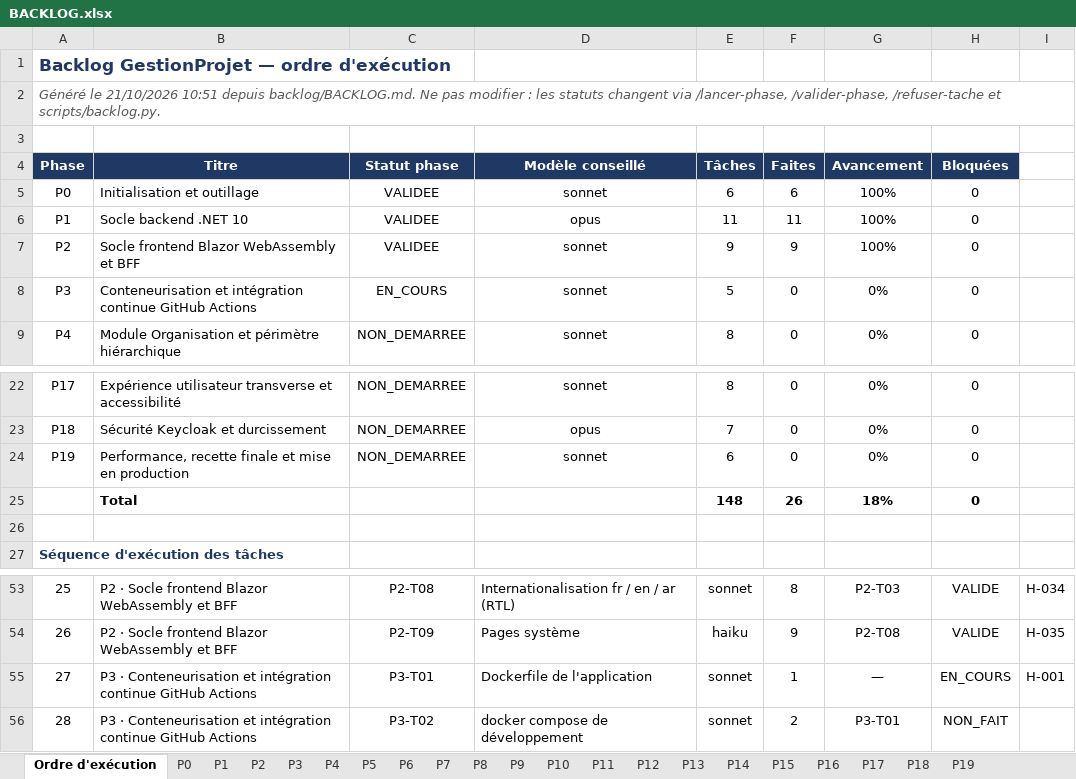
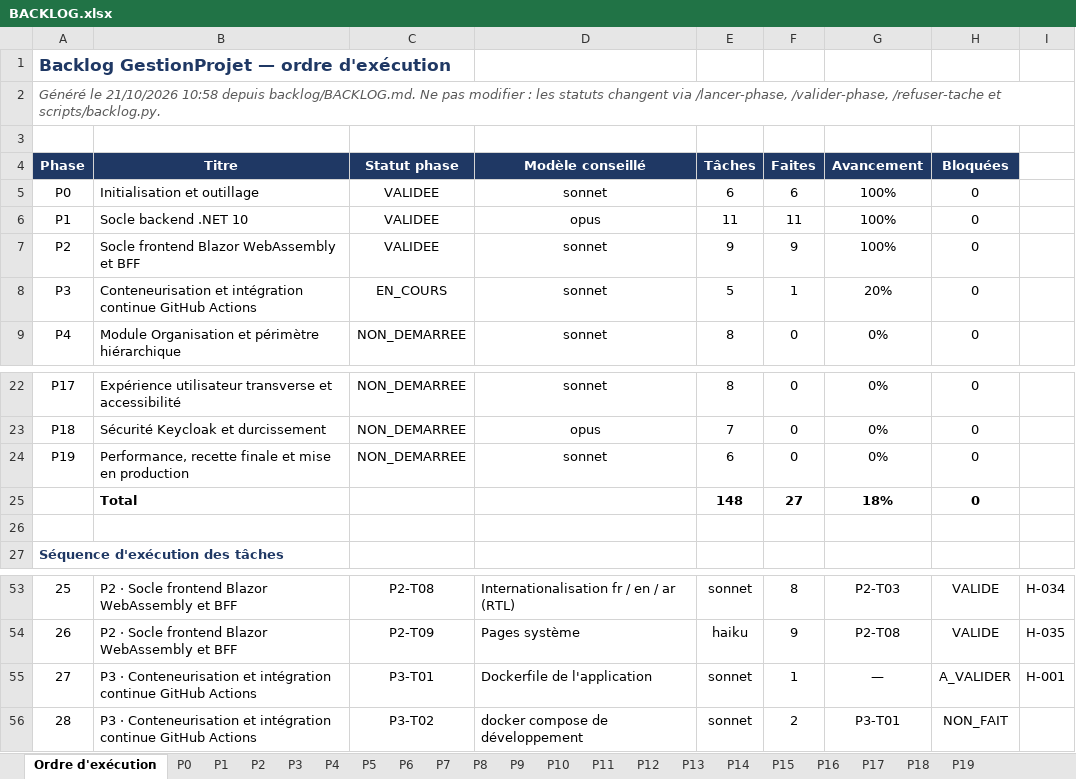
Before and after one commit to hajar-hamid-coder/gprojet, an Excel workbook: backlog/BACKLOG.xlsx, sheet Ordre d'exécution, drawn as a sheet; only a part is shown, gaps mark what is left out; values as stored, in another font and other column widths than the file's, no borders; conditional formats not drawn; the diff names each change by its address in the sheet, - before the commit and + after, or states it on an @@ line.

```diff
--- a/backlog/BACKLOG.xlsx (sheet Ordre d'exécution)
+++ b/backlog/BACKLOG.xlsx (sheet Ordre d'exécution)
-A2 (Phase): …le 21/10/2026 10:51 depuis backlog/BACKLOG.md.…
+A2 (Phase): …le 21/10/2026 10:58 depuis backlog/BACKLOG.md.…
-F8 (Faites): 0
+F8 (Faites): 1
-G8 (Avancement): 0%
+G8 (Avancement): 20%
-F25 (Faites): 26
+F25 (Faites): 27
-H55 (Bloquées): EN_COURS
+H55 (Bloquées): A_VALIDER
```
Also changed, not shown: sheet P3, 2 other files.
